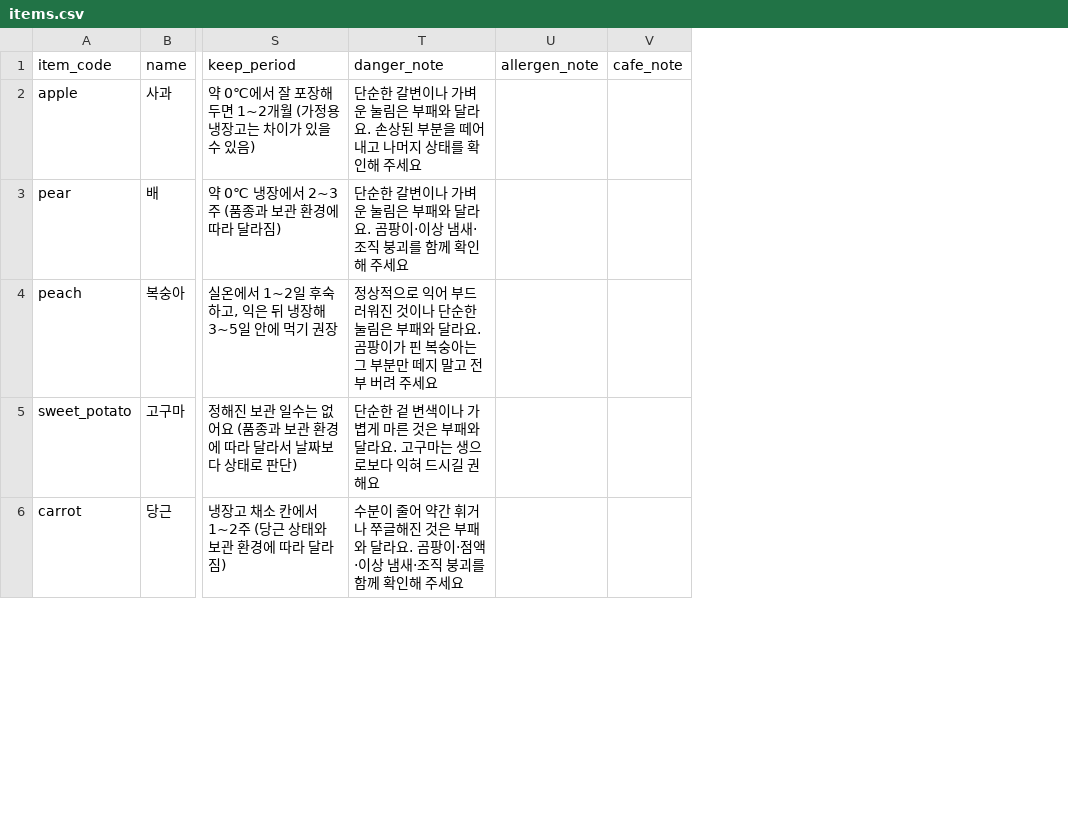
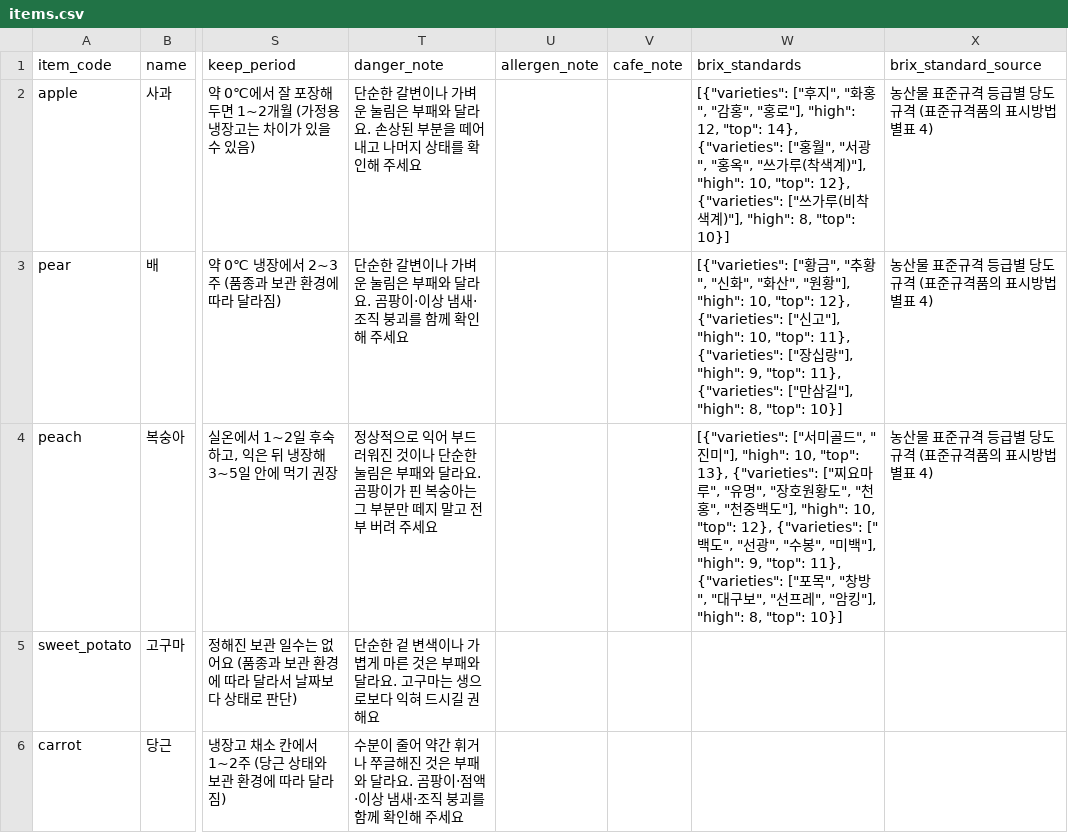
Before and after one commit to dibo1206/ax-board, a CSV file: data/items.csv, drawn as a sheet; only a part is shown, gaps mark what is left out; the diff names each change by its address in the sheet, - before the commit and + after, or states it on an @@ line.

```diff
--- a/data/items.csv
+++ b/data/items.csv
+column W (brix_standards), rows 2-4: [{"varieties": ["후지", "화홍", "감홍", "홍로"], "high": 12, "top": 14}, {"varieties": ["홍월", "서광", "홍옥", "쓰가루(착색계)"], "high": 10, "top": 12}, {"varieties": ["쓰가루(비착색계)"], "high": 8, "top": 10}] | [{"varieties": ["황금", "추황", "신화", "화산", "원황"], "high": 10, "top": 12}, {"varieties": ["신고"], "high": 10, "top": 11}, {"varieties": ["장십랑"], "high": 9, "top": 11}, {"varieties": ["만삼길"], "high": 8, "top": 10}] | [{"varieties": ["서미골드", "진미"], "high": 10, "top": 13}, {"varieties": ["찌요마루", "유명", "장호원황도", "천홍", "천중백도"], "high": 10, "top": 12}, {"varieties": ["백도", "선광", "수봉", "미백"], "high": 9, "top": 11}, {"varieties": ["포목", "창방", "대구보", "선프레", "암킹"], "high": 8, "top": 10}]
+column X (brix_standard_source), rows 2-4: all 농산물 표준규격 등급별 당도 규격 (표준규격품의 표시방법 별표 4)
```
Also changed, not shown: data/products.csv, 15 other files.
